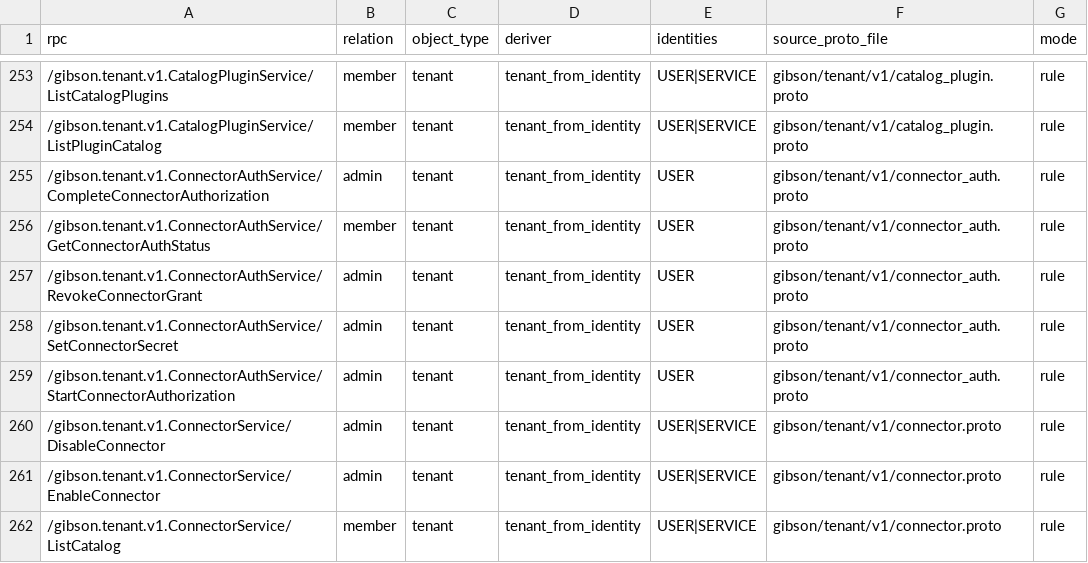
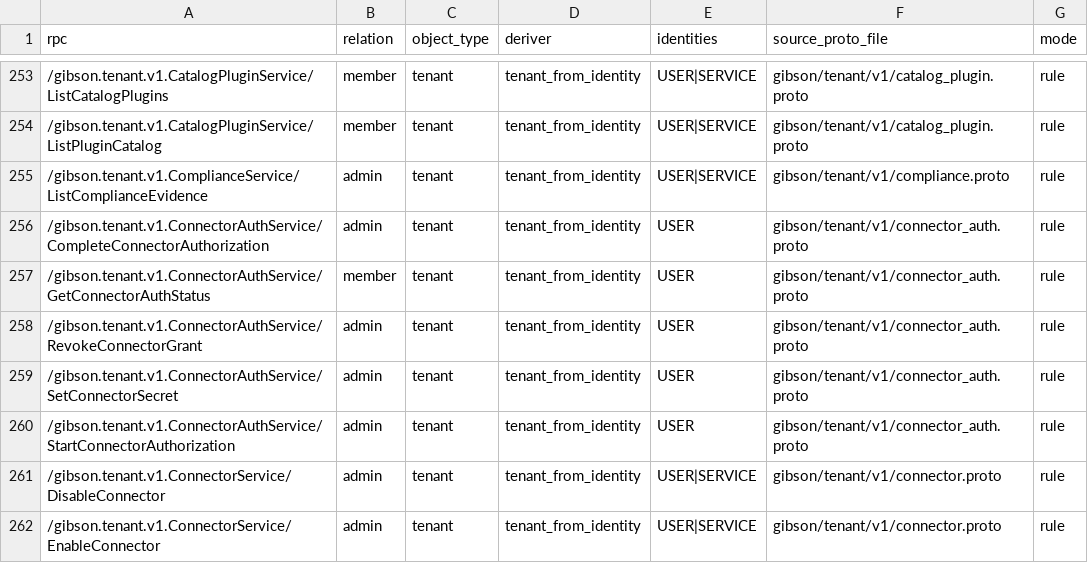
Before and after one commit to zeroroot-ai/gibson, a CSV file: internal/platform/authz/registry/audit.csv, drawn as a sheet; only a part is shown, gaps mark what is left out; the shorter side is filled out with more unchanged rows.

```diff
--- a/internal/platform/authz/registry/audit.csv
+++ b/internal/platform/authz/registry/audit.csv
@@ -254,2 +254,3 @@ rpc,relation,object_type,deriver,identities,source_proto_file,mode
 /gibson.tenant.v1.CatalogPluginService/ListPluginCatalog,member,tenant,tenant_from_identity,USER|SERVICE,gibson/tenant/v1/catalog_plugin.proto,rule
+/gibson.tenant.v1.ComplianceService/ListComplianceEvidence,admin,tenant,tenant_from_identity,USER|SERVICE,gibson/tenant/v1/compliance.proto,rule
 /gibson.tenant.v1.ConnectorAuthService/CompleteConnectorAuthorization,admin,tenant,tenant_from_identity,USER,gibson/tenant/v1/connector_auth.proto,rule
```
Also changed, not shown: 10 other files.
